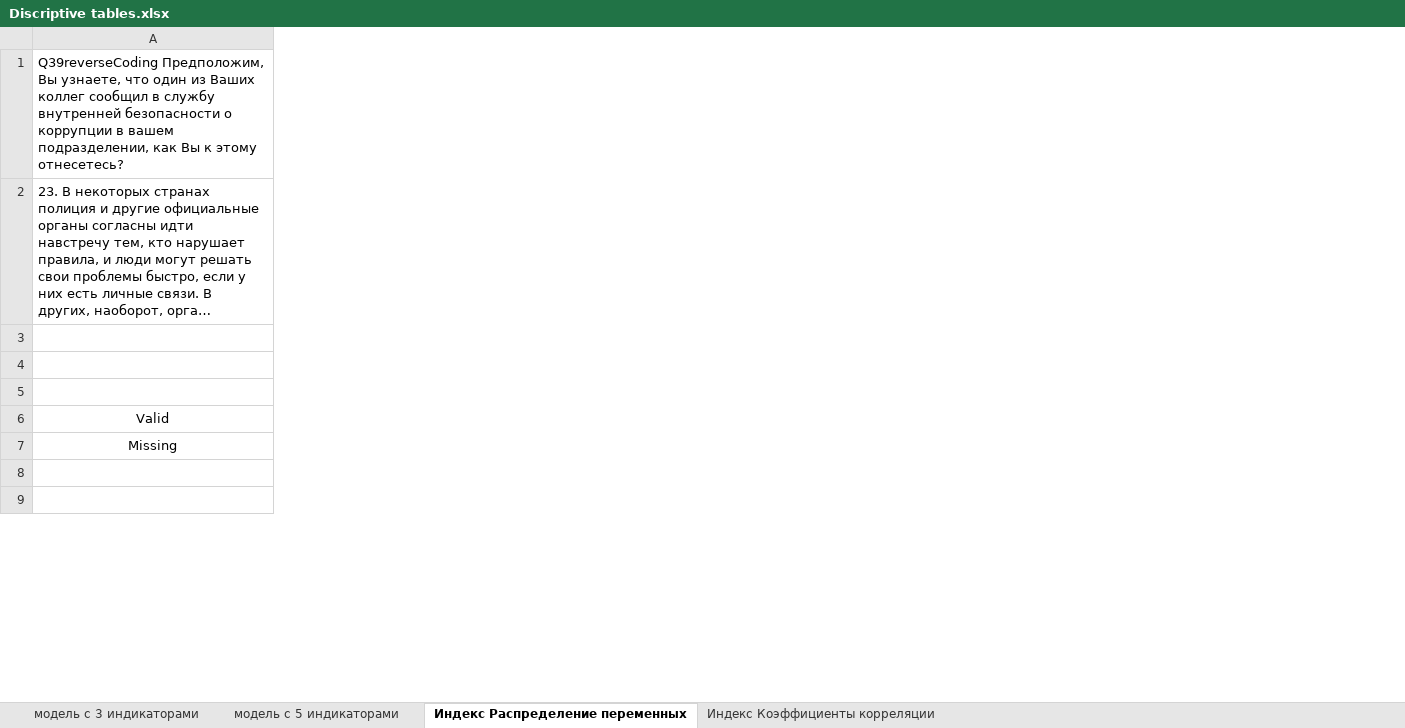
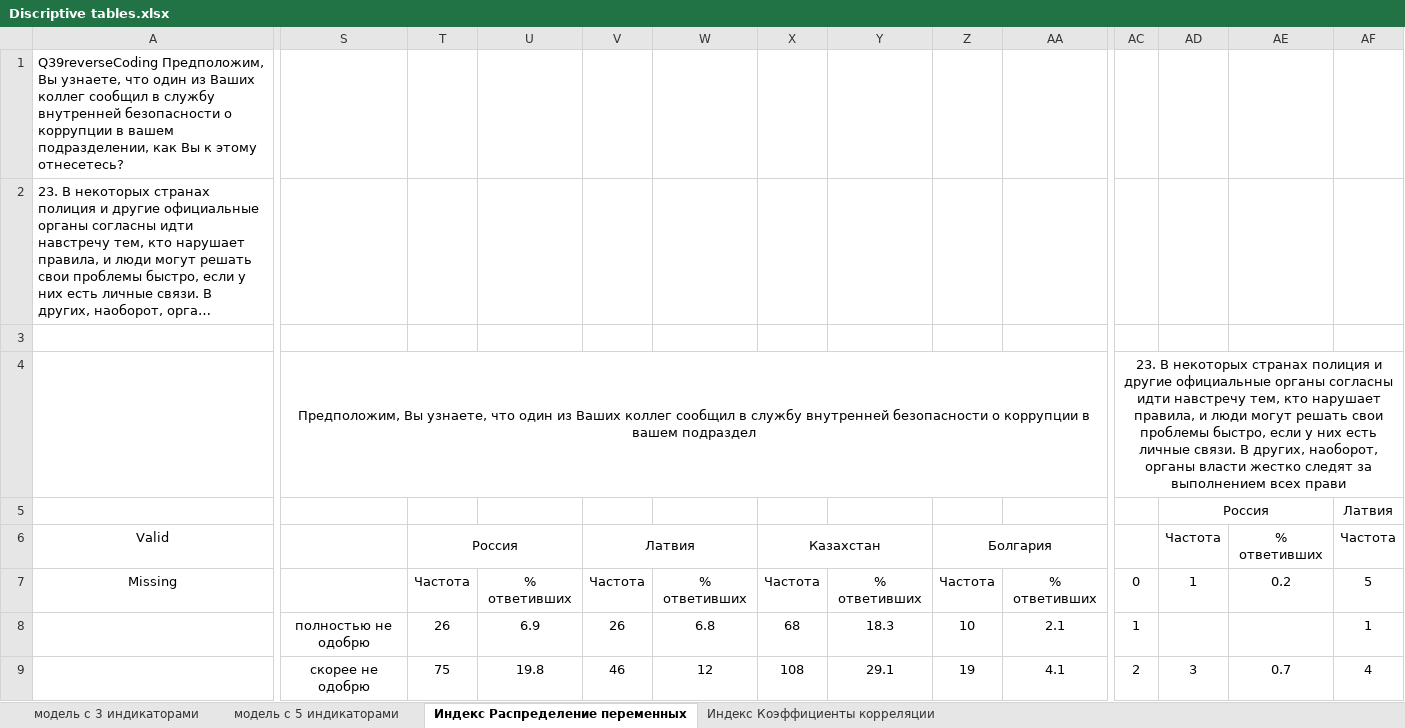
Before and after one commit to lososerg/VKR, an Excel workbook: Discriptive tables.xlsx, sheet Индекс Распределение переменных, drawn as a sheet; only a part is shown, gaps mark what is left out; long unchanged cells end in …; values as stored, in another font and other column widths than the file's, no borders; the diff covers the shown part only; the diff names each change by its address in the sheet, - before the commit and + after, or states it on an @@ line.

```diff
--- a/Discriptive tables.xlsx (sheet Индекс Распределение переменных)
+++ b/Discriptive tables.xlsx (sheet Индекс Распределение переменных)
+column S, rows 4-9: Предположим, Вы узнаете, что один из Ваших коллег сообщил в службу внутренней безопасности о коррупции в вашем подраздел |  |  |  | полностью не одобрю | скорее не одобрю
+column T, rows 6-9: Россия | Частота | 26 | 75
+column U, rows 7-9: % ответивших | 6.9 | 19.8
+column V, rows 6-9: Латвия | Частота | 26 | 46
+column W, rows 7-9: % ответивших | 6.8 | 12
+column X, rows 6-9: Казахстан | Частота | 68 | 108
+column Y, rows 7-9: % ответивших | 18.3 | 29.1
+column Z, rows 6-9: Болгария | Частота | 10 | 19
+column AA, rows 7-9: % ответивших | 2.1 | 4.1
+column AC, rows 4-9: 23. В некоторых странах полиция и другие официальные органы согласны идти навстречу тем, кто нарушает правила, и люди могут решать свои проблемы быстро, если у них есть личные связи. В других, наоборот, органы власти жестко следят за выполнением всех прави |  |  | 0 | 1 | 2
+column AD, rows 5-9: Россия | Частота | 1 |  | 3
+column AE, rows 6-9: % ответивших | 0.2 |  | 0.7
+column AF, rows 5-9: Латвия | Частота | 5 | 1 | 4
```
Also changed, not shown: 7 added columns elsewhere in this sheet, sheet Индекс Коэффициенты корреляции, 1 other file.
